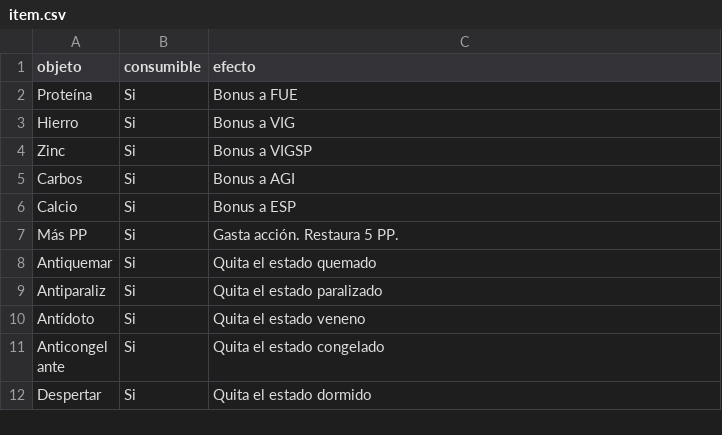
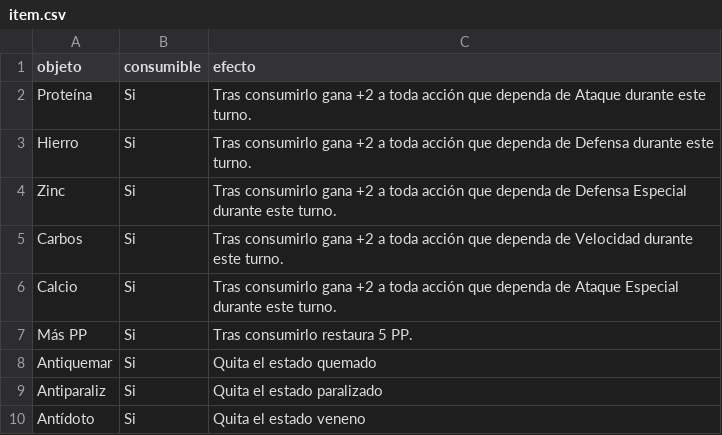
Before and after one commit to nakophysx/Pokemon-Savage-Dungeon, a CSV file: item.csv, drawn as a sheet; only a part is shown; the shorter side is filled out with more unchanged rows.

```diff
--- a/item.csv
+++ b/item.csv
@@ -1,8 +1,8 @@
 objeto,consumible,efecto
-Proteína,Si,Bonus a FUE
-Hierro,Si,Bonus a VIG
-Zinc,Si,Bonus a VIGSP
-Carbos,Si,Bonus a AGI
-Calcio,Si,Bonus a ESP
-Más PP,Si,Gasta acción. Restaura 5 PP.
+Proteína,Si,Tras consumirlo gana +2 a toda acción que dependa de Ataque durante este turno.
+Hierro,Si,Tras consumirlo gana +2 a toda acción que dependa de Defensa durante este turno.
+Zinc,Si,Tras consumirlo gana +2 a toda acción que dependa de Defensa Especial durante este turno.
+Carbos,Si,Tras consumirlo gana +2 a toda acción que dependa de Velocidad durante este turno.
+Calcio,Si,Tras consumirlo gana +2 a toda acción que dependa de Ataque Especial durante este turno.
+Más PP,Si,Tras consumirlo restaura 5 PP.
 Antiquemar,Si,Quita el estado quemado
```
Also changed, not shown: 1 other file.
